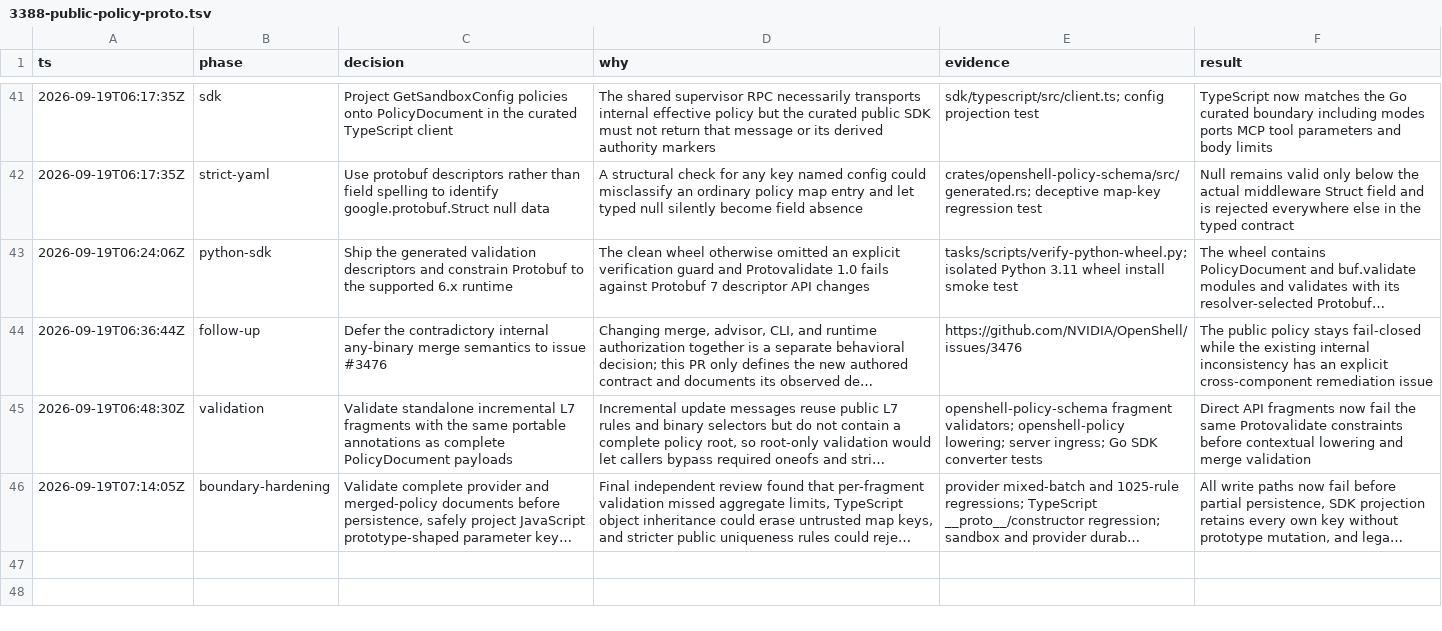
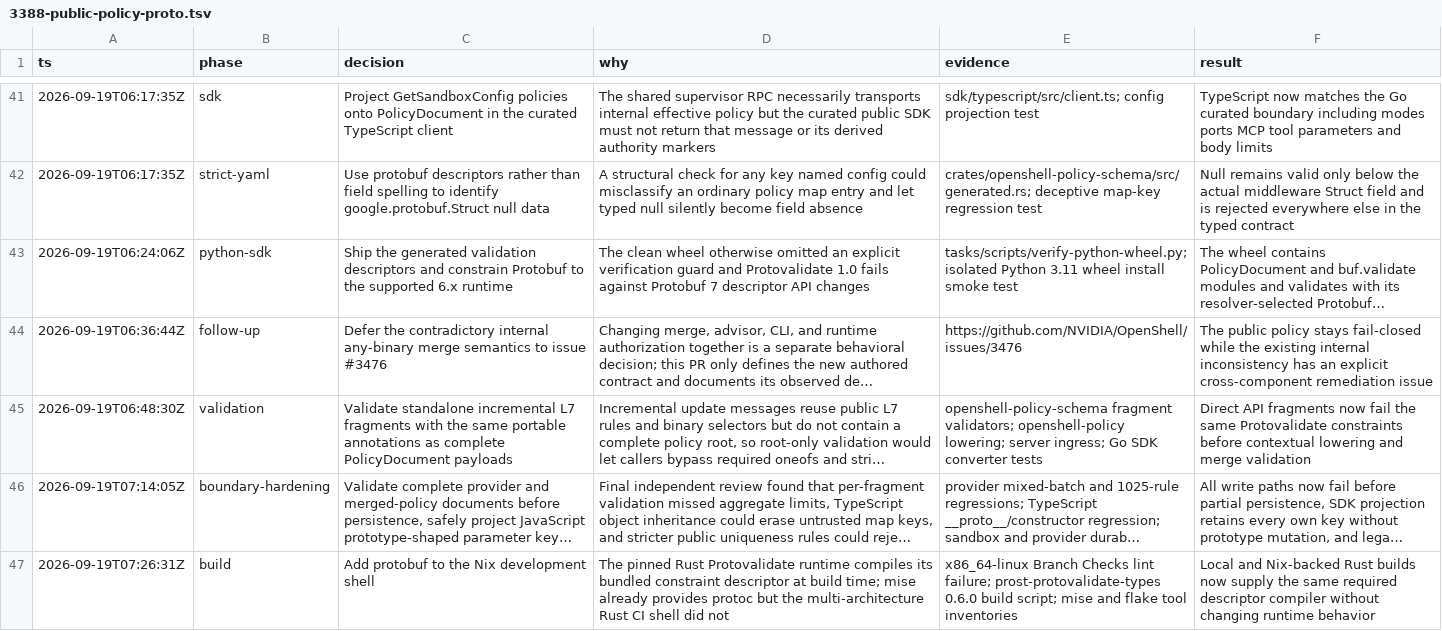
Before and after one commit to Hugoch/OpenShell, a TSV file: .audit/3388-public-policy-proto.tsv, drawn as a sheet; only a part is shown, gaps mark what is left out; long unchanged cells end in …; the diff names each change by its address in the sheet, - before the commit and + after, or states it on an @@ line.

Commit message:
fix(build): provide protoc in Nix development shell
Signed-off-by: Piotr Mlocek <pmlocek@nvidia.com>

```diff
--- a/.audit/3388-public-policy-proto.tsv
+++ b/.audit/3388-public-policy-proto.tsv
+row 47: 2026-09-19T07:26:31Z | build | Add protobuf to the Nix development shell | The pinned Rust Protovalidate runtime compiles its bundled constraint descriptor at build time; mise already provides protoc but the multi-architecture Rust CI shell did not | x86_64-linux Branch Checks lint failure; prost-protovalidate-types 0.6.0 build script; mise and flake tool inventories | Local and Nix-backed Rust builds now supply the same required descriptor compiler without changing runtime behavior
```
Also changed, not shown: 1 other file.
